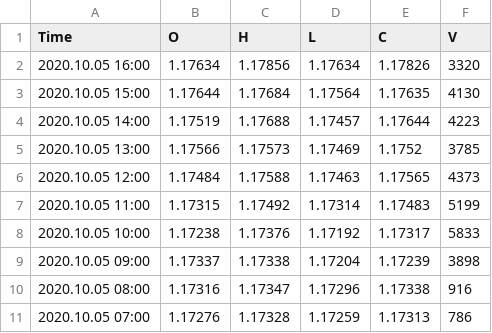
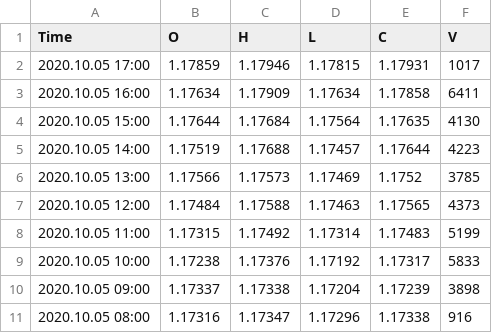
Before and after one commit to aleksandermajos/QUANTMAVERICK, a CSV file: BIGAISCHOOL/LIBRARY/DATALAKE/DATA/data_candles.csv, drawn as a sheet.

Commit message:
OANDA SERVER TIME

```diff
--- a/BIGAISCHOOL/LIBRARY/DATALAKE/DATA/data_candles.csv
+++ b/BIGAISCHOOL/LIBRARY/DATALAKE/DATA/data_candles.csv
@@ -1,3 +1,4 @@
 Time,O,H,L,C,V
-2020.10.05 16:00, 1.17634,1.17856,1.17634,1.17826,3320
+2020.10.05 17:00, 1.17859,1.17946,1.17815,1.17931,1017
+2020.10.05 16:00, 1.17634,1.17909,1.17634,1.17858,6411
 2020.10.05 15:00, 1.17644,1.17684,1.17564,1.17635,4130
@@ -10,2 +11 @@ Time,O,H,L,C,V
 2020.10.05 08:00, 1.17316,1.17347,1.17296,1.17338,916
-2020.10.05 07:00, 1.17276,1.17328,1.17259,1.17313,786
```
Also changed, not shown: 1 other file.
